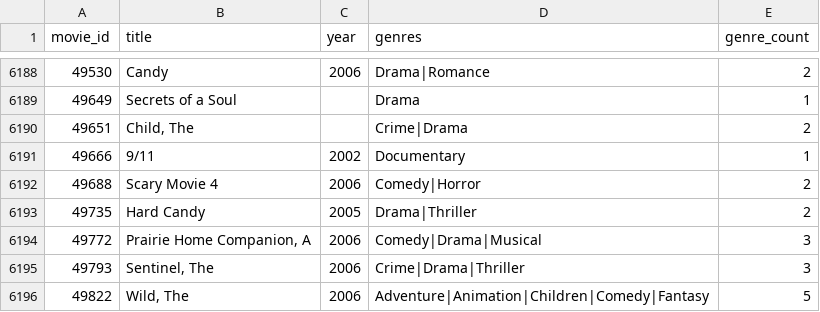
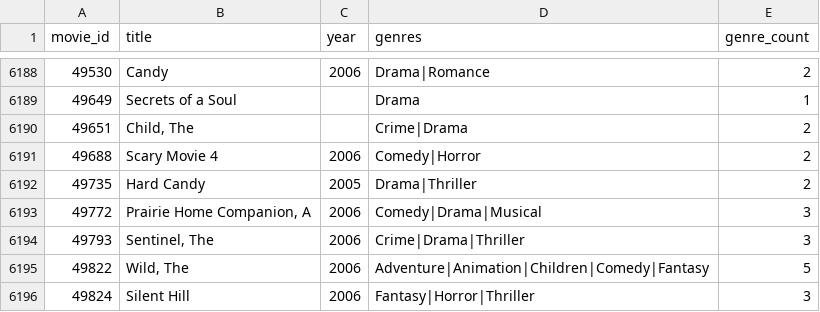
Before and after one commit to gustavorl03/analise-dados-filmes, a CSV file: dados_tratados/movies_tratado.csv, drawn as a sheet; only a part is shown, gaps mark what is left out; the shorter side is filled out with more unchanged rows.

Commit message:
corrigindo a linha de filmes na tabela movies

```diff
--- a/dados_tratados/movies_tratado.csv
+++ b/dados_tratados/movies_tratado.csv
@@ -6190,3 +6190,2 @@ movie_id;title;year;genres;genre_count
 49651;Child, The;;Crime|Drama;2
-49666;9/11;2002;Documentary;1
 49688;Scary Movie 4;2006;Comedy|Horror;2
```
